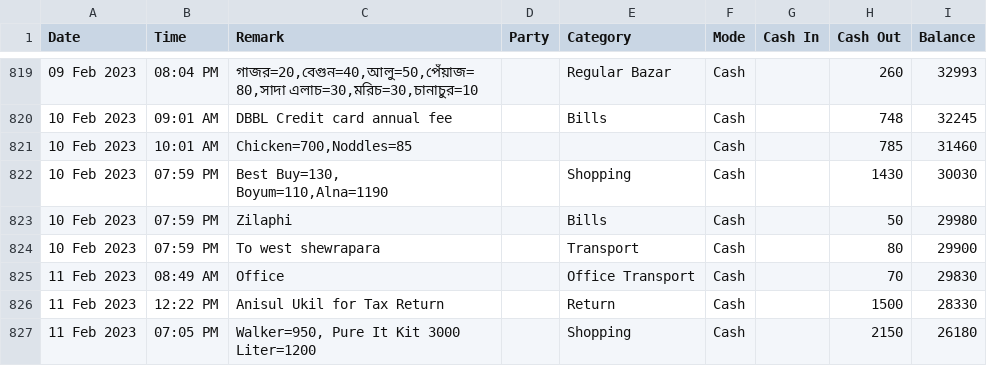
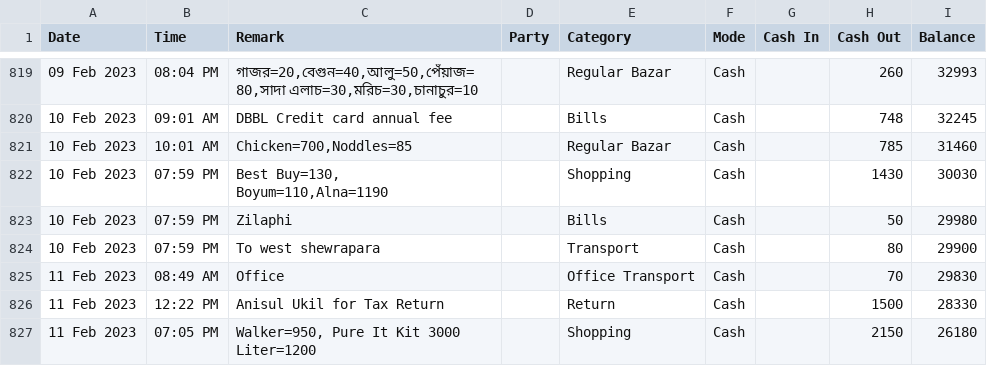
Before and after one commit to sohelranacse/analysis-data, a CSV file: budget/data.csv, drawn as a sheet; only a part is shown, gaps mark what is left out; the diff names each change by its address in the sheet, - before the commit and + after, or states it on an @@ line.

Commit message:
update

```diff
--- a/budget/data.csv
+++ b/budget/data.csv
-E821 (Category): (empty)
+E821 (Category): Regular Bazar
```
